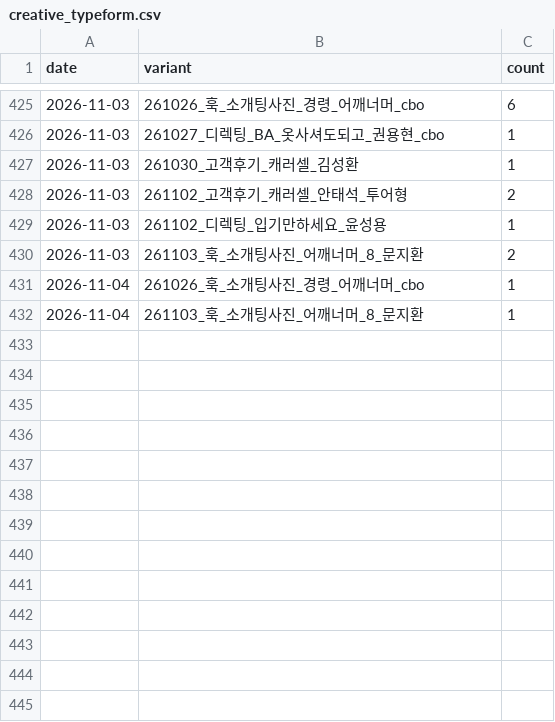
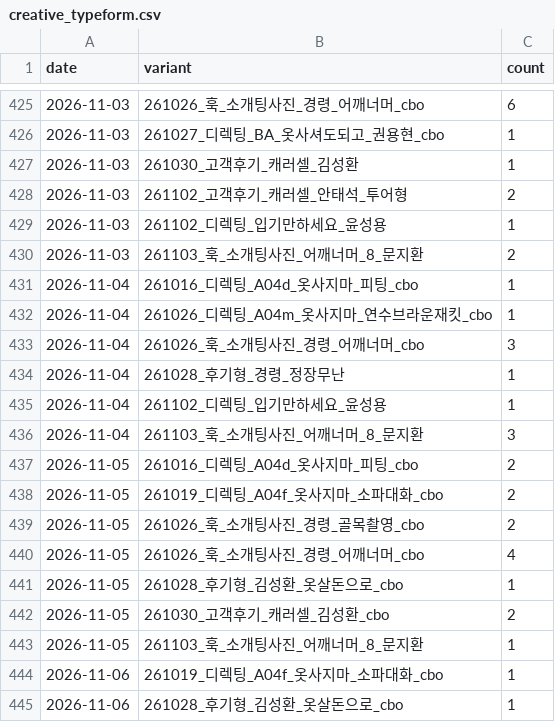
Before and after one commit to fgih304-netizen/fgih304-netizen.github.io, a CSV file: creative_typeform.csv, drawn as a sheet; only a part is shown, gaps mark what is left out.

```diff
--- a/creative_typeform.csv
+++ b/creative_typeform.csv
@@ -430,3 +430,16 @@ date,variant,count
 2026-11-03,261103_훅_소개팅사진_어깨너머_8_문지환,2
-2026-11-04,261026_훅_소개팅사진_경령_어깨너머_cbo,1
-2026-11-04,261103_훅_소개팅사진_어깨너머_8_문지환,1
+2026-11-04,261016_디렉팅_A04d_옷사지마_피팅_cbo,1
+2026-11-04,261026_디렉팅_A04m_옷사지마_연수브라운재킷_cbo,1
+2026-11-04,261026_훅_소개팅사진_경령_어깨너머_cbo,3
+2026-11-04,261028_후기형_경령_정장무난,1
+2026-11-04,261102_디렉팅_입기만하세요_윤성용,1
+2026-11-04,261103_훅_소개팅사진_어깨너머_8_문지환,3
+2026-11-05,261016_디렉팅_A04d_옷사지마_피팅_cbo,2
+2026-11-05,261019_디렉팅_A04f_옷사지마_소파대화_cbo,2
+2026-11-05,261026_훅_소개팅사진_경령_골목촬영_cbo,2
+2026-11-05,261026_훅_소개팅사진_경령_어깨너머_cbo,4
+2026-11-05,261028_후기형_김성환_옷살돈으로_cbo,1
+2026-11-05,261030_고객후기_캐러셀_김성환_cbo,2
+2026-11-05,261103_훅_소개팅사진_어깨너머_8_문지환,1
+2026-11-06,261019_디렉팅_A04f_옷사지마_소파대화_cbo,1
+2026-11-06,261028_후기형_김성환_옷살돈으로_cbo,1
```
Also changed, not shown: ab_payments.csv, booking_completed.csv, 8 other files.
